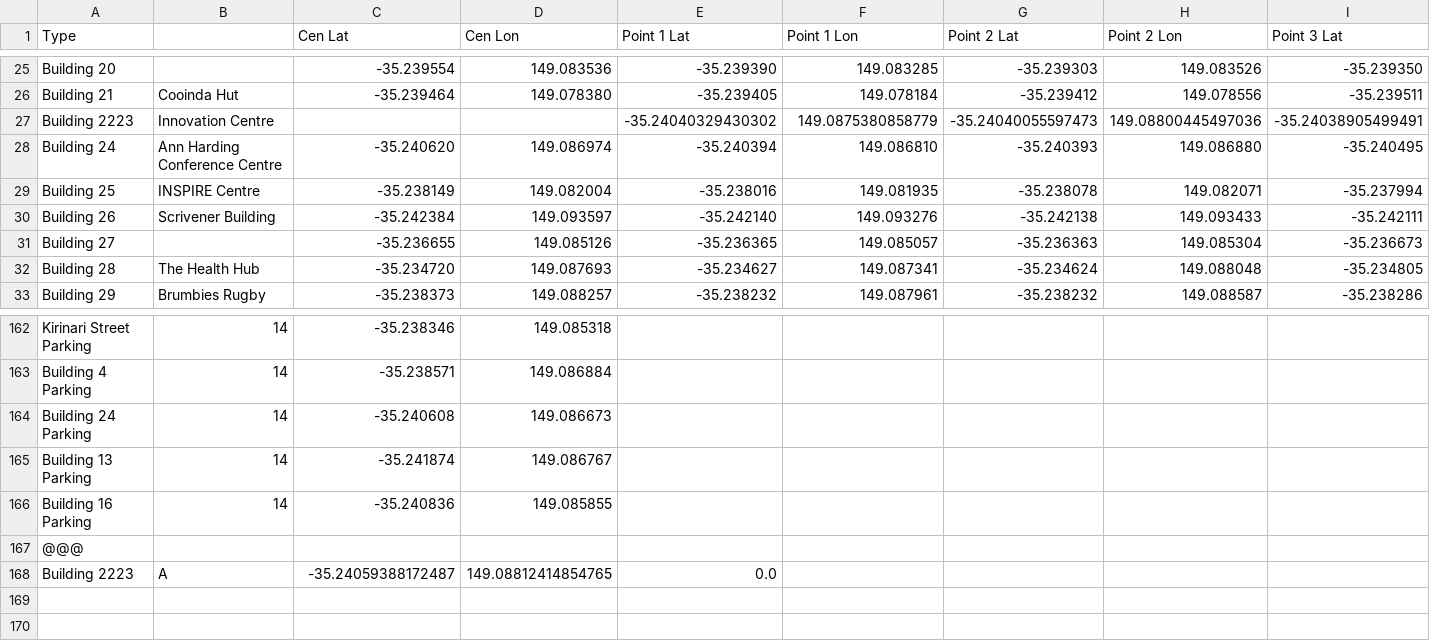
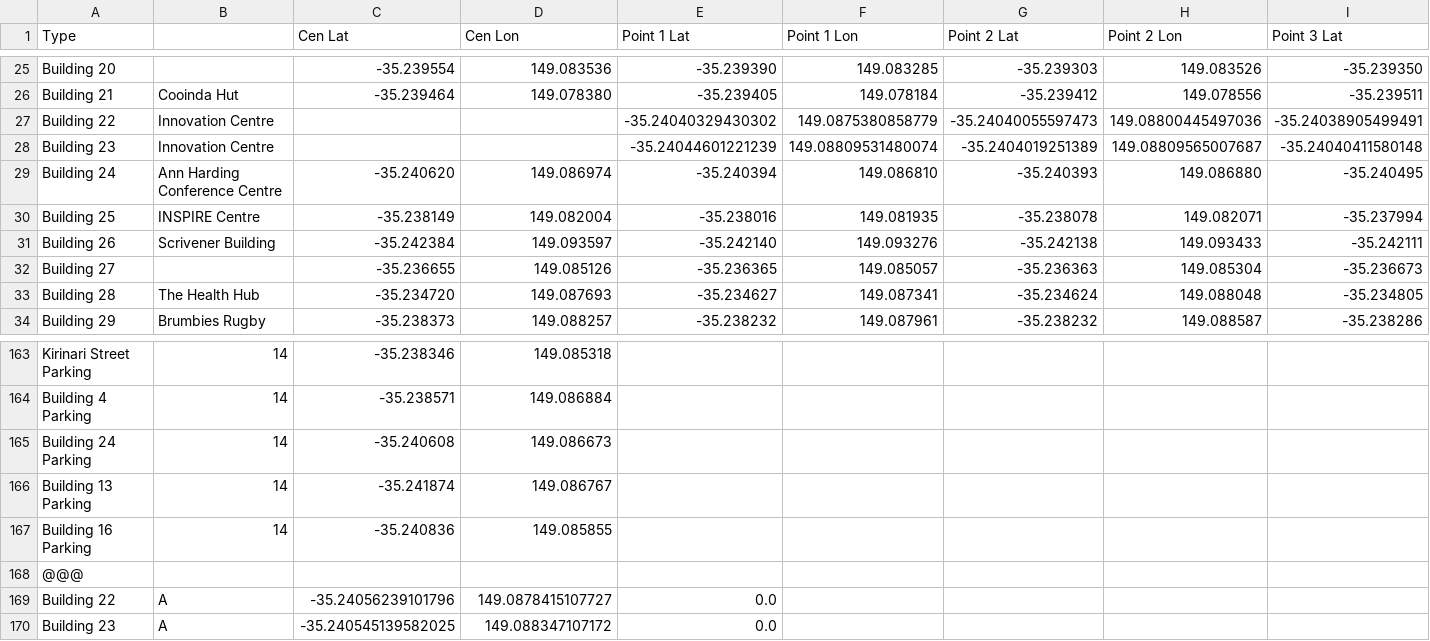
Before and after one commit to SoftwareEngineeringPractice2017/UCDetailedMaps, a CSV file: app/src/main/res/raw/gpscoord2.csv, drawn as a sheet; only a part is shown, gaps mark what is left out; removed rows and columns are numbered as before the commit, all else as after; rows hold the shown columns only; the diff names each change by its address in the sheet, - before the commit and + after, or states it on an @@ line.

Commit message:
Start working about 10 minutes ago. Buildings are now split in the CSV. Floor plans are also split, Now I can have higher resolutions too for better looking images! Yay!

```diff
--- a/app/src/main/res/raw/gpscoord2.csv
+++ b/app/src/main/res/raw/gpscoord2.csv
-row 27: Building 2223 | Innovation Centre |  |  | -35.24040329430302 | 149.0875380858779 | -35.24040055597473 | 149.08800445497036 | -35.24038905499491
+row 27: Building 22 | Innovation Centre |  |  | -35.24040329430302 | 149.0875380858779 | -35.24040055597473 | 149.08800445497036 | -35.24038905499491
+row 28: Building 23 | Innovation Centre |  |  | -35.24044601221239 | 149.08809531480074 | -35.2404019251389 | 149.08809565007687 | -35.24040411580148
@@ column A (Type) renumbered in row 169 @@
-C169 (Cen Lat): -35.24059388172487
+C169 (Cen Lat): -35.24056239101796
-D169 (Cen Lon): 149.08812414854765
+D169 (Cen Lon): 149.0878415107727
+row 170: Building 23 | A | -35.240545139582025 | 149.088347107172 | 0.0
```
Also changed, not shown: 3 other files.
